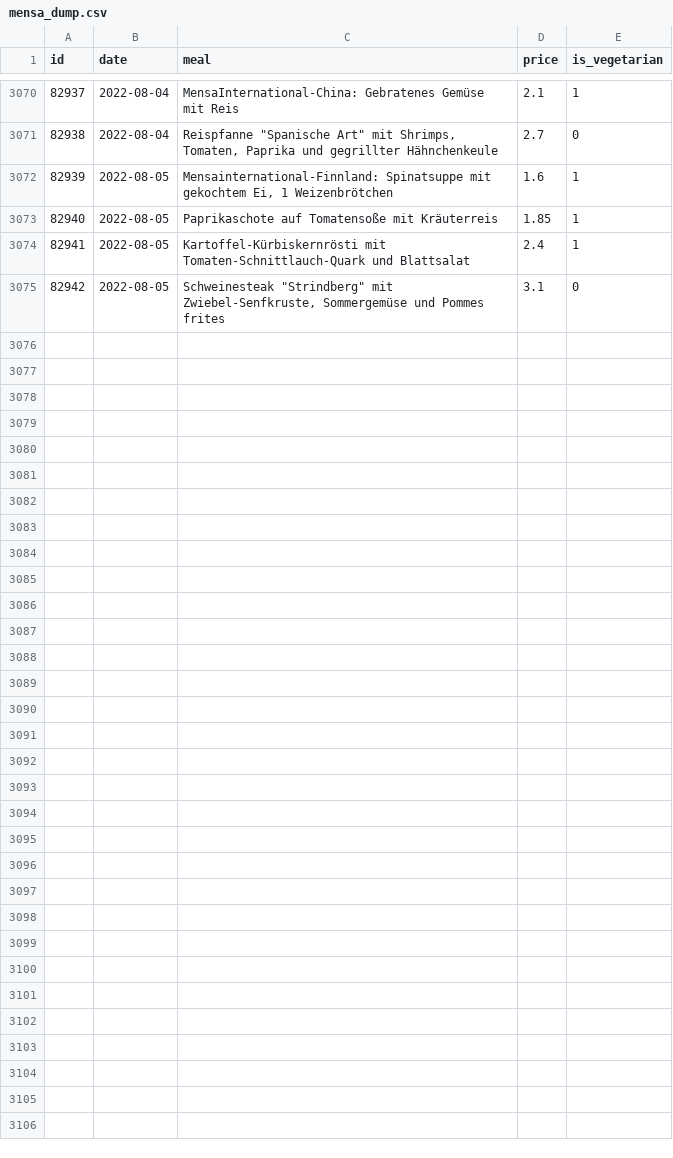
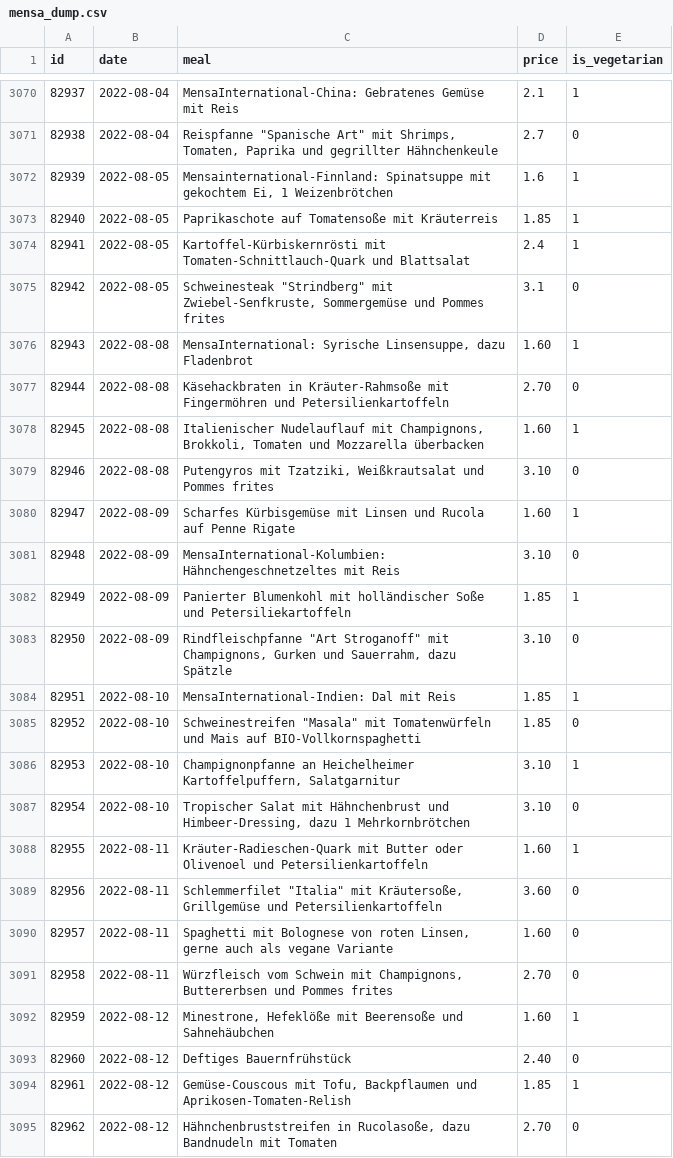
Before and after one commit to Nicolas301/mensacast, a CSV file: mensa_dump.csv, drawn as a sheet; only a part is shown, gaps mark what is left out; the diff names each change by its address in the sheet, - before the commit and + after, or states it on an @@ line.

Commit message:
Add files via upload

```diff
--- a/mensa_dump.csv
+++ b/mensa_dump.csv
+row 3076: 82943 | 2022-08-08 | MensaInternational: Syrische Linsensuppe, dazu Fladenbrot | 1.60 | 1
+row 3077: 82944 | 2022-08-08 | Käsehackbraten in Kräuter-Rahmsoße mit Fingermöhren und Petersilienkartoffeln | 2.70 | 0
+row 3078: 82945 | 2022-08-08 | Italienischer Nudelauflauf mit Champignons, Brokkoli, Tomaten und Mozzarella überbacken | 1.60 | 1
+row 3079: 82946 | 2022-08-08 | Putengyros mit Tzatziki, Weißkrautsalat und Pommes frites | 3.10 | 0
+row 3080: 82947 | 2022-08-09 | Scharfes Kürbisgemüse mit Linsen und Rucola auf Penne Rigate | 1.60 | 1
+row 3081: 82948 | 2022-08-09 | MensaInternational-Kolumbien: Hähnchengeschnetzeltes mit Reis | 3.10 | 0
+row 3082: 82949 | 2022-08-09 | Panierter Blumenkohl mit holländischer Soße und Petersiliekartoffeln | 1.85 | 1
+row 3083: 82950 | 2022-08-09 | Rindfleischpfanne "Art Stroganoff" mit Champignons, Gurken und Sauerrahm, dazu Spätzle | 3.10 | 0
+row 3084: 82951 | 2022-08-10 | MensaInternational-Indien: Dal mit Reis | 1.85 | 1
+row 3085: 82952 | 2022-08-10 | Schweinestreifen "Masala" mit Tomatenwürfeln und Mais auf BIO-Vollkornspaghetti | 1.85 | 0
+row 3086: 82953 | 2022-08-10 | Champignonpfanne an Heichelheimer Kartoffelpuffern, Salatgarnitur | 3.10 | 1
+row 3087: 82954 | 2022-08-10 | Tropischer Salat mit Hähnchenbrust und Himbeer-Dressing, dazu 1 Mehrkornbrötchen | 3.10 | 0
+row 3088: 82955 | 2022-08-11 | Kräuter-Radieschen-Quark mit Butter oder Olivenoel und Petersilienkartoffeln | 1.60 | 1
+row 3089: 82956 | 2022-08-11 | Schlemmerfilet "Italia" mit Kräutersoße, Grillgemüse und Petersilienkartoffeln | 3.60 | 0
+row 3090: 82957 | 2022-08-11 | Spaghetti mit Bolognese von roten Linsen, gerne auch als vegane Variante | 1.60 | 0
+row 3091: 82958 | 2022-08-11 | Würzfleisch vom Schwein mit Champignons, Buttererbsen und Pommes frites | 2.70 | 0
+row 3092: 82959 | 2022-08-12 | Minestrone, Hefeklöße mit Beerensoße und Sahnehäubchen | 1.60 | 1
+row 3093: 82960 | 2022-08-12 | Deftiges Bauernfrühstück | 2.40 | 0
+row 3094: 82961 | 2022-08-12 | Gemüse-Couscous mit Tofu, Backpflaumen und Aprikosen-Tomaten-Relish | 1.85 | 1
+row 3095: 82962 | 2022-08-12 | Hähnchenbruststreifen in Rucolasoße, dazu Bandnudeln mit Tomaten | 2.70 | 0
```
